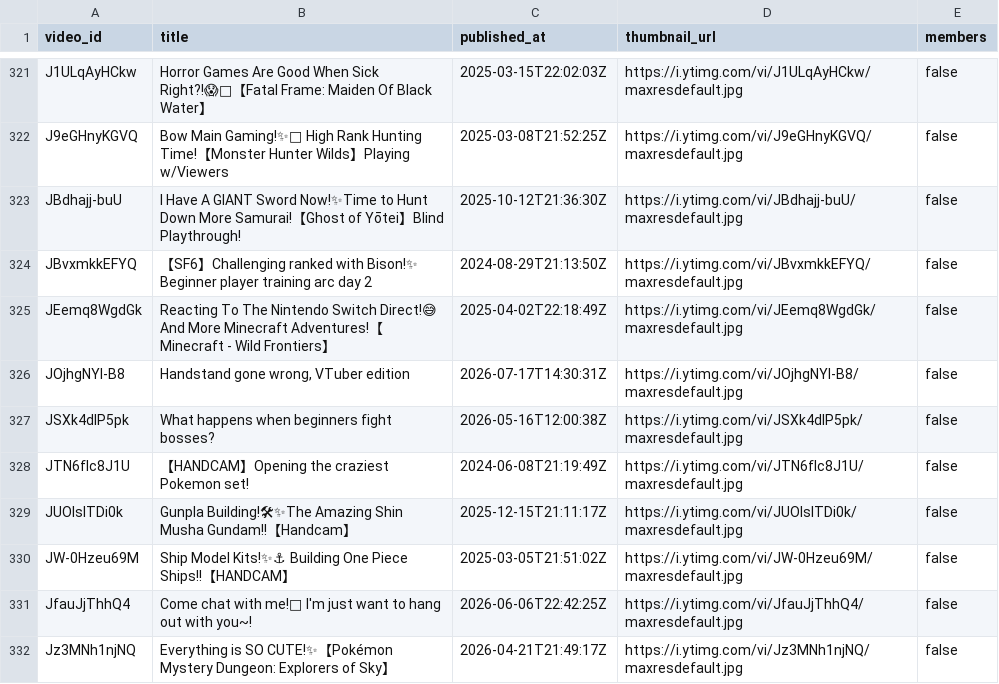
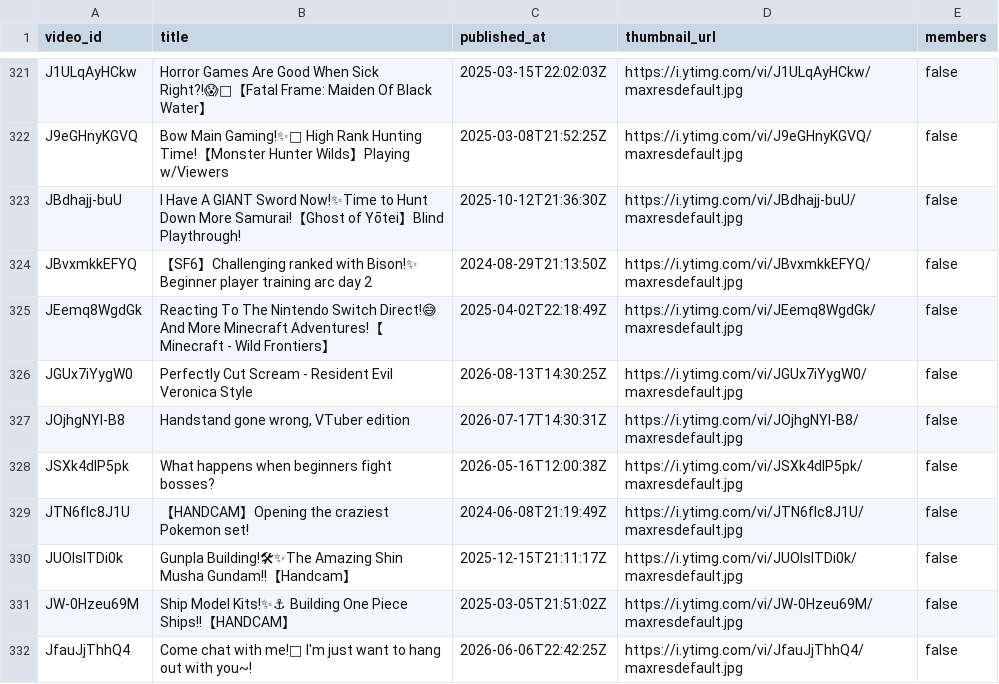
Before and after one commit to KamoTimestamps/timekeeper, a CSV file: metadata/videos.csv, drawn as a sheet; only a part is shown, gaps mark what is left out; the shorter side is filled out with more unchanged rows.

```diff
--- a/metadata/videos.csv
+++ b/metadata/videos.csv
@@ -325,2 +325,3 @@ video_id,title,published_at,thumbnail_url,members
 "JEemq8WgdGk","Reacting To The Nintendo Switch Direct!😅 And More Minecraft Adventures!【Minecraft - Wild Frontiers】","2025-04-02T22:18:49Z","https://i.ytimg.com/vi/JEemq8WgdGk/maxresdefault.jpg","false"
+"JGUx7iYygW0","Perfectly Cut Scream - Resident Evil Veronica Style","2026-08-13T14:30:25Z","https://i.ytimg.com/vi/JGUx7iYygW0/maxresdefault.jpg","false"
 "JOjhgNYl-B8","Handstand gone wrong, VTuber edition","2026-07-17T14:30:31Z","https://i.ytimg.com/vi/JOjhgNYl-B8/maxresdefault.jpg","false"
```
